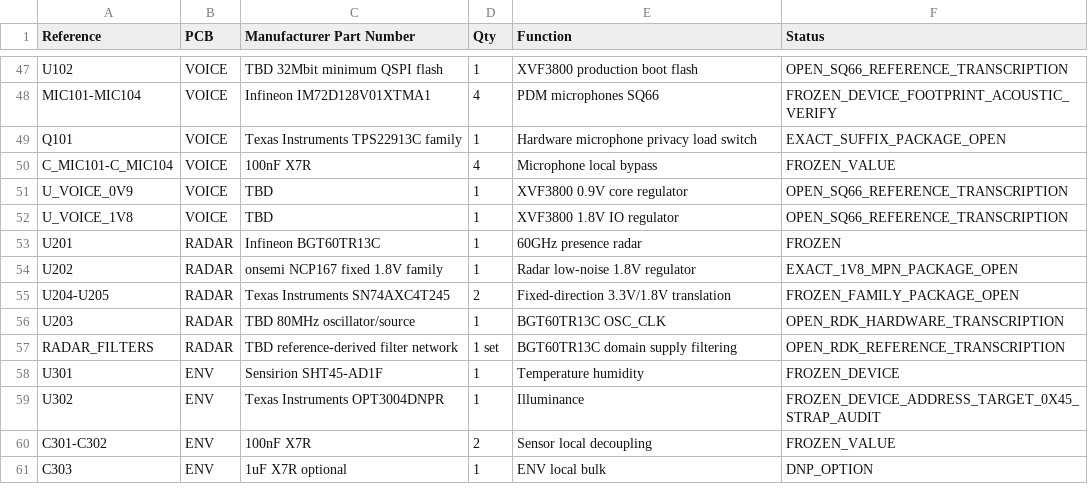
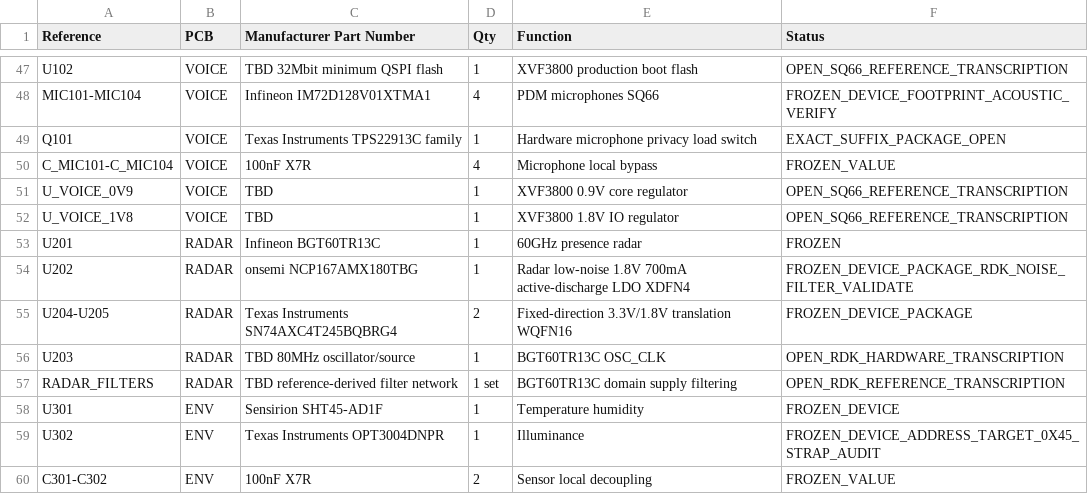
Before and after one commit to Vinset85/audiopicture, a CSV file: hardware/bom/audiopicture-v2.2-rev-a.csv, drawn as a sheet; only a part is shown, gaps mark what is left out; the shorter side is filled out with more unchanged rows.

Commit message:
Freeze radar LDO and translator orderable MPNs

```diff
--- a/hardware/bom/audiopicture-v2.2-rev-a.csv
+++ b/hardware/bom/audiopicture-v2.2-rev-a.csv
@@ -53,4 +53,4 @@ U_VOICE_1V8,VOICE,TBD,1,XVF3800 1.8V IO regulator,OPEN_SQ66_REFERENCE_TRANSCRIPT
 U201,RADAR,Infineon BGT60TR13C,1,60GHz presence radar,FROZEN
-U202,RADAR,onsemi NCP167 fixed 1.8V family,1,Radar low-noise 1.8V regulator,EXACT_1V8_MPN_PACKAGE_OPEN
-U204-U205,RADAR,Texas Instruments SN74AXC4T245,2,Fixed-direction 3.3V/1.8V translation,FROZEN_FAMILY_PACKAGE_OPEN
+U202,RADAR,onsemi NCP167AMX180TBG,1,Radar low-noise 1.8V 700mA active-discharge LDO XDFN4,FROZEN_DEVICE_PACKAGE_RDK_NOISE_FILTER_VALIDATE
+U204-U205,RADAR,Texas Instruments SN74AXC4T245BQBRG4,2,Fixed-direction 3.3V/1.8V translation WQFN16,FROZEN_DEVICE_PACKAGE
 U203,RADAR,TBD 80MHz oscillator/source,1,BGT60TR13C OSC_CLK,OPEN_RDK_HARDWARE_TRANSCRIPTION
```
